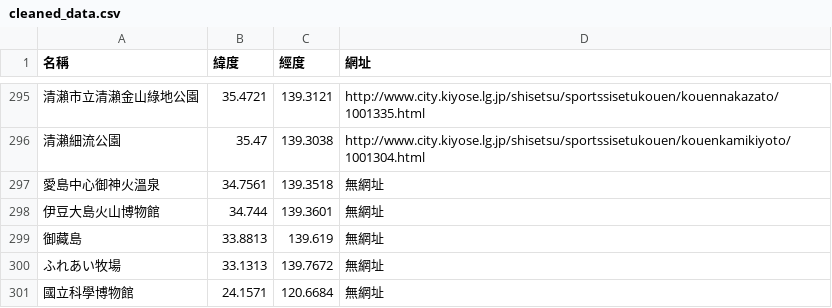
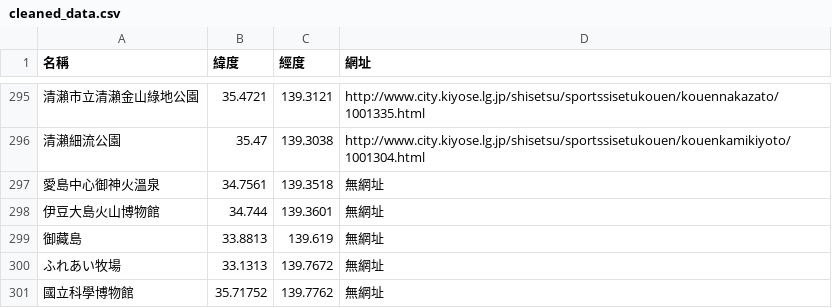
Before and after one commit to lztzm/Gis_Final_Project, a CSV file: cleaned_data.csv, drawn as a sheet; only a part is shown, gaps mark what is left out; the diff names each change by its address in the sheet, - before the commit and + after, or states it on an @@ line.

Commit message:
Update cleaned_data.csv

```diff
--- a/cleaned_data.csv
+++ b/cleaned_data.csv
-B301 (緯度): 24.1571
+B301 (緯度): 35.71752
-C301 (經度): 120.6684
+C301 (經度): 139.7762
```
